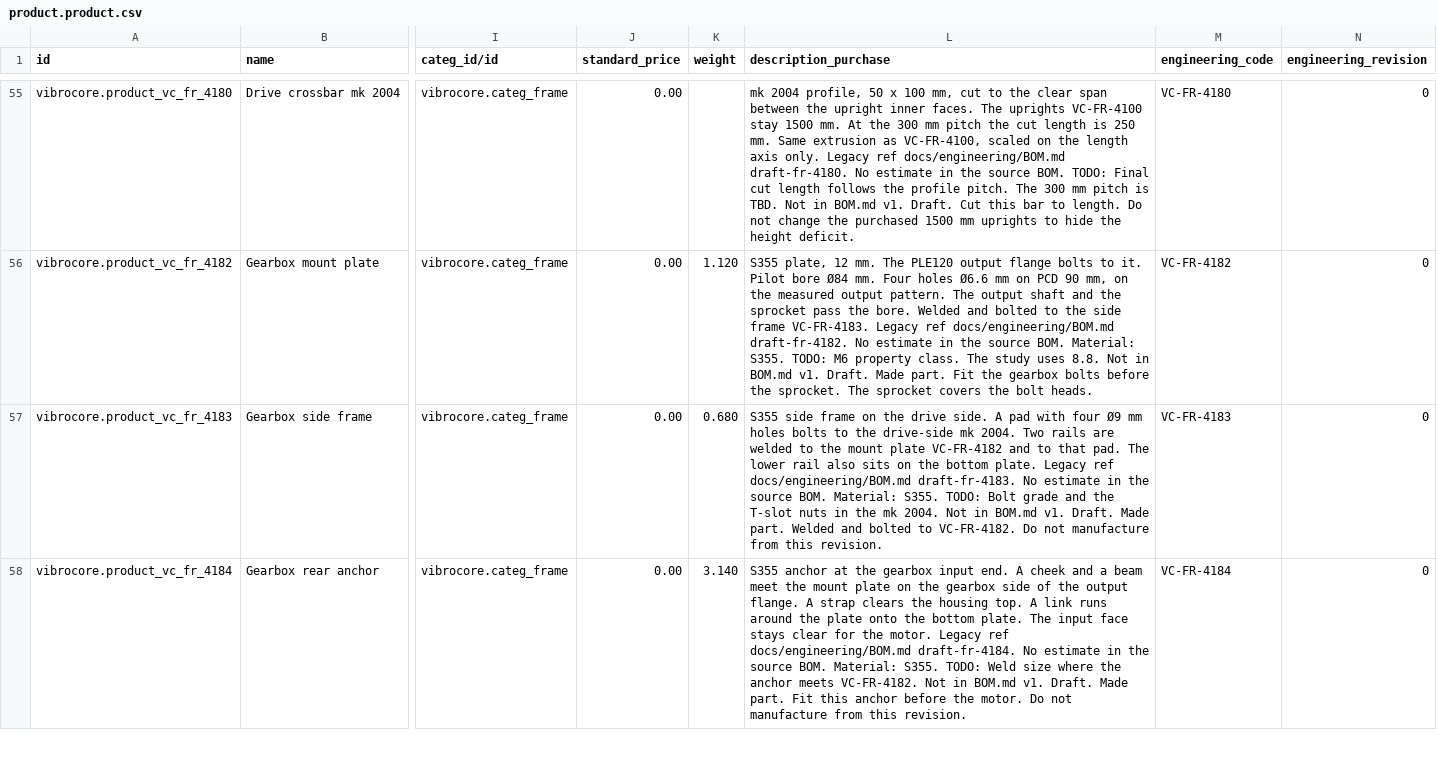
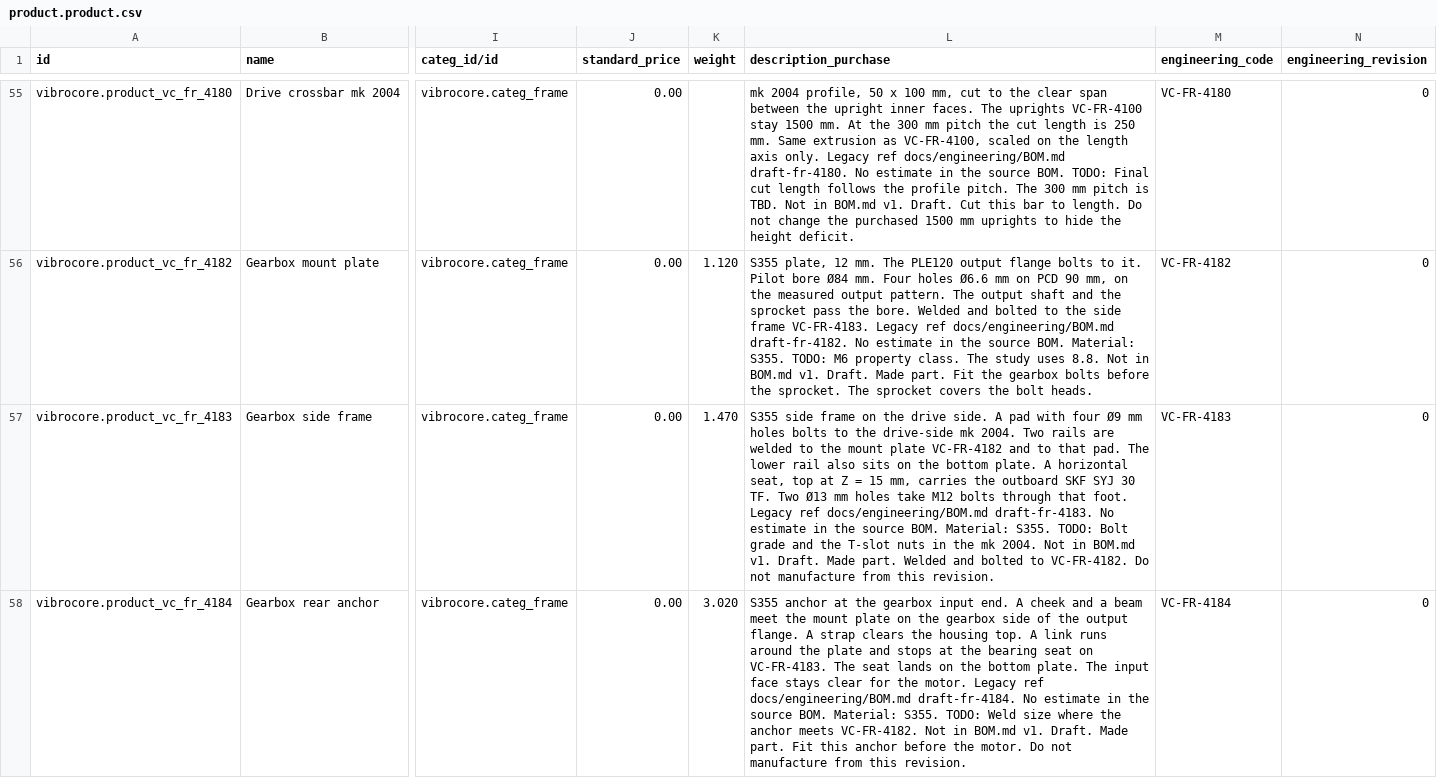
Before and after one commit to GROUNDUP-GmbH/vibrocore, a CSV file: cad/odoo/plm/product.product.csv, drawn as a sheet; only a part is shown, gaps mark what is left out; the diff covers the shown part only; the diff names each change by its address in the sheet, - before the commit and + after, or states it on an @@ line.

```diff
--- a/cad/odoo/plm/product.product.csv
+++ b/cad/odoo/plm/product.product.csv
-K57 (weight): 0.680
+K57 (weight): 1.470
-L57 (description_purchase): …bottom plate. Legacy ref…
+L57 (description_purchase): …bottom plate. A horizontal seat, top at Z = 15 mm, carries the outboard SKF SYJ 30 TF. Two Ø13 mm holes take M12 bolts through that foot. Legacy ref…
-K58 (weight): 3.140
+K58 (weight): 3.020
-L58 (description_purchase): …the plate onto the bottom…
+L58 (description_purchase): …the plate and stops at the bearing seat on VC-FR-4183. The seat lands on the bottom…
```
Also changed, not shown: 9 edited cells elsewhere in this file, cad/odoo/mrp/mrp.bom.line.csv, cad/odoo/mrp/product.product.csv, 25 other files.
